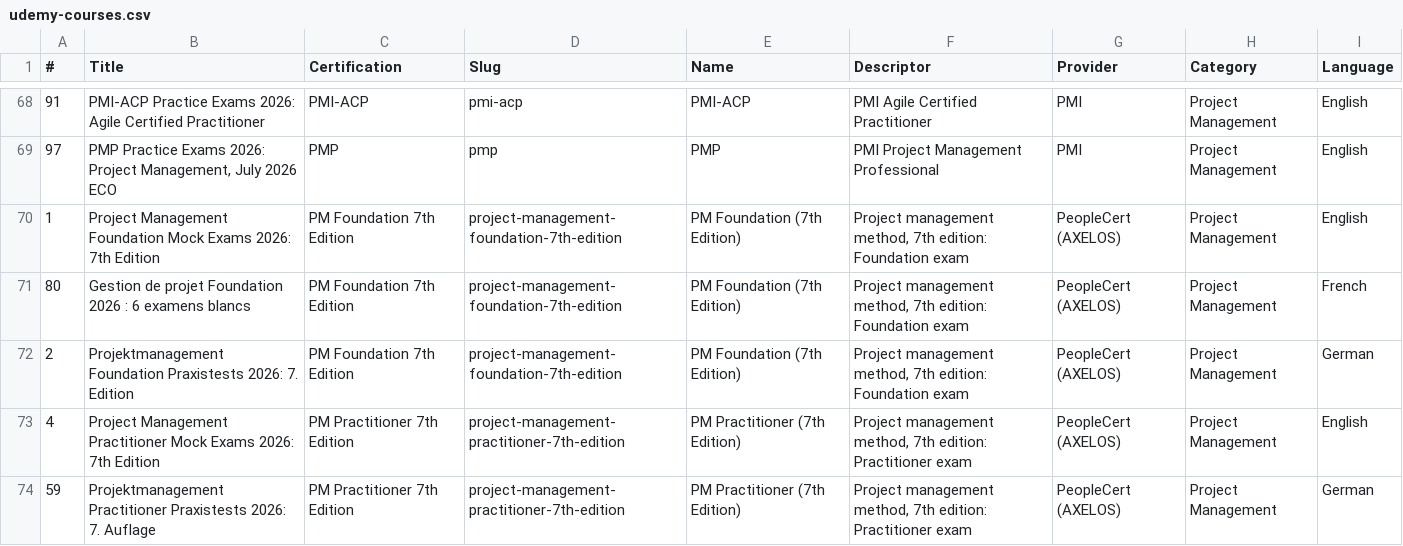
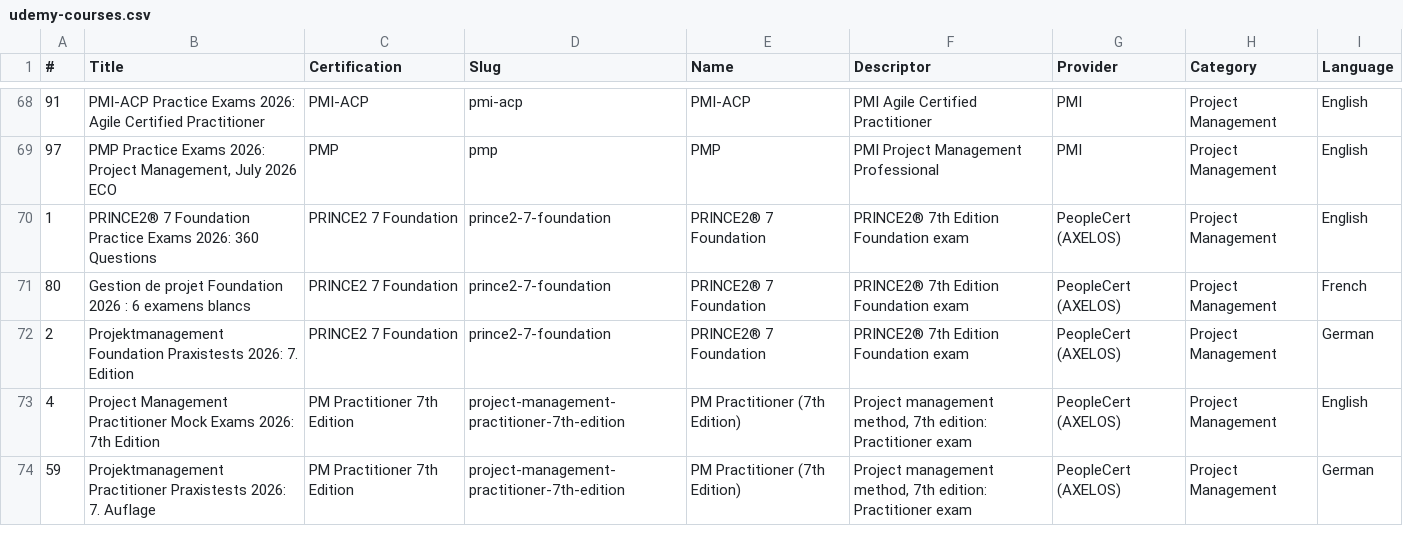
Before and after one commit to CertRamp/certramp-website, a CSV file: data/udemy-courses.csv, drawn as a sheet; only a part is shown, gaps mark what is left out; the diff names each change by its address in the sheet, - before the commit and + after, or states it on an @@ line.

```diff
--- a/data/udemy-courses.csv
+++ b/data/udemy-courses.csv
-B70 (Title): Project Management Foundation Mock Exams 2026: 7th Edition
+B70 (Title): PRINCE2® 7 Foundation Practice Exams 2026: 360 Questions
-C70:C72 (Certification): PM Foundation 7th Edition
+C70:C72 (Certification): PRINCE2 7 Foundation
-D70:D72 (Slug): project-management-foundation-7th-edition
+D70:D72 (Slug): prince2-7-foundation
-E70:E72 (Name): PM Foundation (7th Edition)
+E70:E72 (Name): PRINCE2® 7 Foundation
-F70:F72 (Descriptor): Project management method, 7th edition: Foundation exam
+F70:F72 (Descriptor): PRINCE2® 7th Edition Foundation exam
```
Also changed, not shown: 7 other files.
